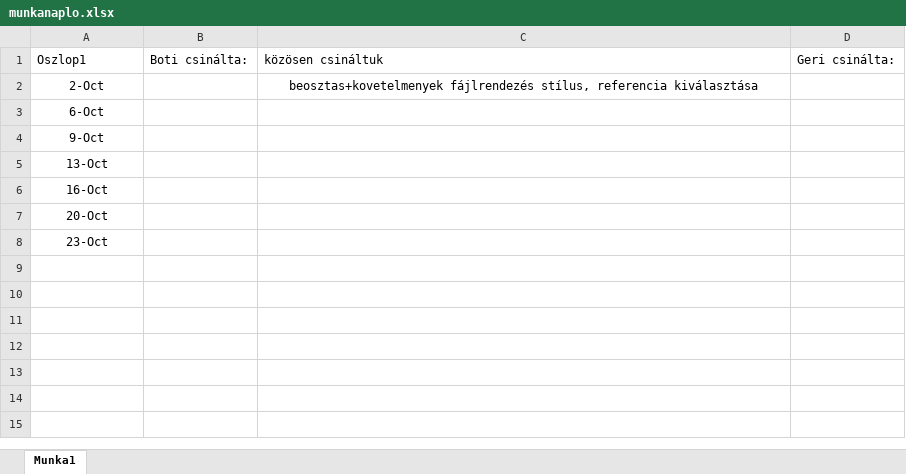
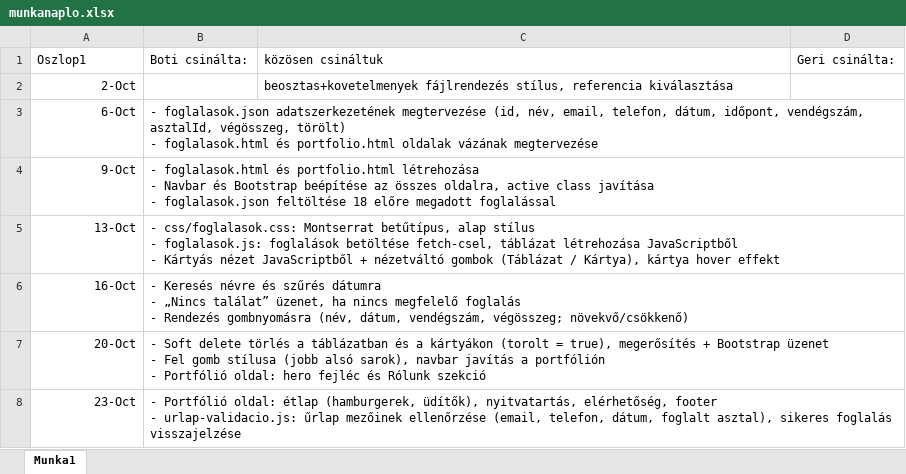
Before and after one commit to Bocskay-Botond/Botka-Geri--tterem, an Excel workbook: munkanaplo.xlsx, sheet Munka1, drawn as a sheet; values as stored, in another font and other column widths than the file's, no borders; table styles not drawn; ↵ is a line break in a cell; the diff names each change by its address in the sheet, - before the commit and + after, or states it on an @@ line.

Commit message:
Update munkanaplo.xlsx with new data

```diff
--- a/munkanaplo.xlsx (sheet Munka1)
+++ b/munkanaplo.xlsx (sheet Munka1)
-A2:A8 alignment: center
+A2:A8 alignment: right
-C2 alignment: center
+C2 alignment: left
-B3: (empty)
+B3: - foglalasok.json adatszerkezetének megtervezése (id, név, email, telefon, dátum, időpont, vendégszám, asztalId, végösszeg, törölt) ↵ - foglalasok.html és portfolio.html oldalak vázának megtervezése
-B4: (empty)
+B4: - foglalasok.html és portfolio.html létrehozása ↵ - Navbar és Bootstrap beépítése az összes oldalra, active class javítása ↵ - foglalasok.json feltöltése 18 előre megadott foglalással
-B5: (empty)
+B5: - css/foglalasok.css: Montserrat betűtípus, alap stílus ↵ - foglalasok.js: foglalások betöltése fetch-csel, táblázat létrehozása JavaScriptből ↵ - Kártyás nézet JavaScriptből + nézetváltó gombok (Táblázat / Kártya), kártya hover effekt
-B6: (empty)
+B6: - Keresés névre és szűrés dátumra ↵ - „Nincs találat” üzenet, ha nincs megfelelő foglalás ↵ - Rendezés gombnyomásra (név, dátum, vendégszám, végösszeg; növekvő/csökkenő)
-B7: (empty)
+B7: - Soft delete törlés a táblázatban és a kártyákon (torolt = true), megerősítés + Bootstrap üzenet ↵ - Fel gomb stílusa (jobb alsó sarok), navbar javítás a portfólión ↵ - Portfólió oldal: hero fejléc és Rólunk szekció
-B8: (empty)
+B8: - Portfólió oldal: étlap (hamburgerek, üdítők), nyitvatartás, elérhetőség, footer ↵ - urlap-validacio.js: űrlap mezőinek ellenőrzése (email, telefon, dátum, foglalt asztal), sikeres foglalás visszajelzése
```
